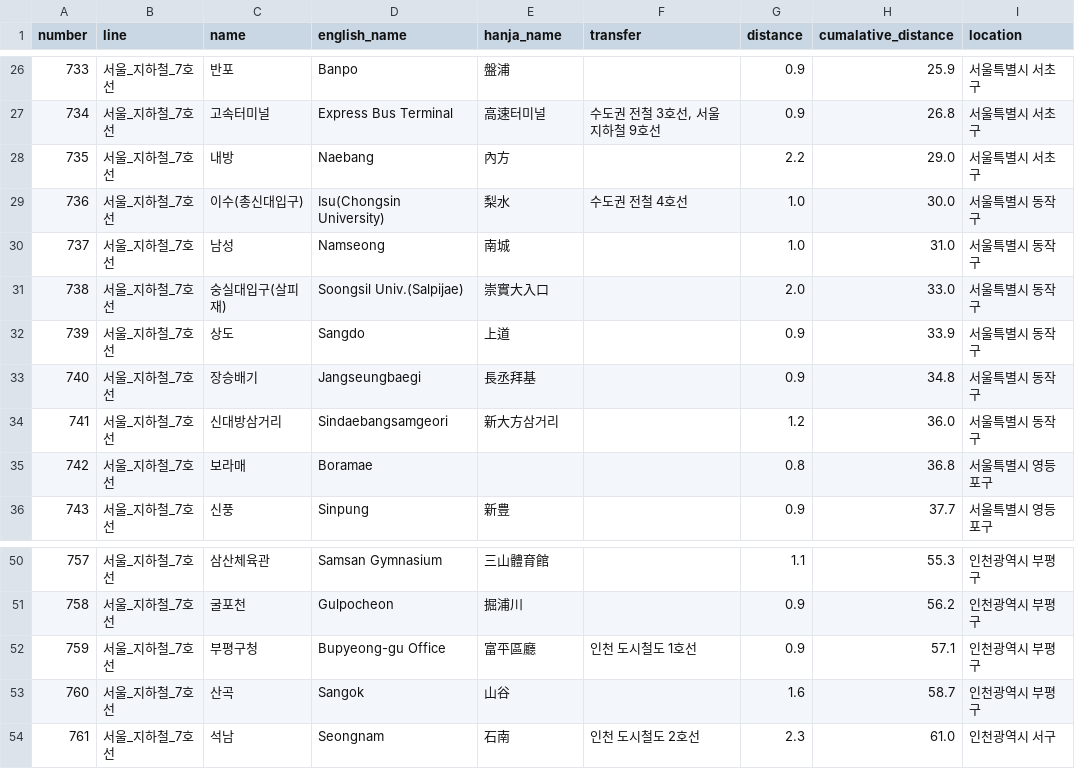
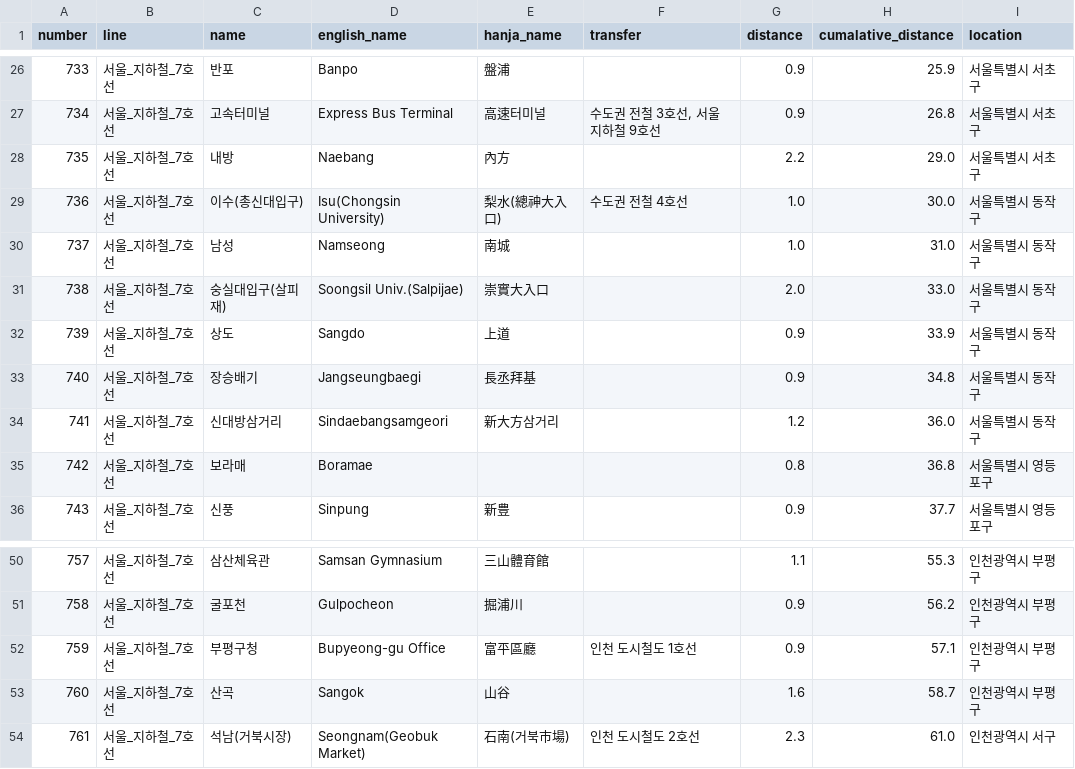
Before and after one commit to kariray/korea_subway_dataset, a CSV file: dataset/seoul/서울_지하철_7호선.csv, drawn as a sheet; only a part is shown, gaps mark what is left out.

```diff
--- a/dataset/seoul/서울_지하철_7호선.csv
+++ b/dataset/seoul/서울_지하철_7호선.csv
@@ -28,3 +28,3 @@ number,line,name,english_name,hanja_name,transfer,distance,cumalative_distance,l
 735,서울_지하철_7호선,내방,Naebang,內方,,2.2,29.0,서울특별시 서초구
-736,서울_지하철_7호선,이수(총신대입구),Isu(Chongsin University),梨水, 수도권 전철 4호선,1.0,30.0,서울특별시 동작구
+736,서울_지하철_7호선,이수(총신대입구),Isu(Chongsin University),梨水(總神大入口), 수도권 전철 4호선,1.0,30.0,서울특별시 동작구
 737,서울_지하철_7호선,남성,Namseong,南城,,1.0,31.0,서울특별시 동작구
@@ -53,2 +53,2 @@ number,line,name,english_name,hanja_name,transfer,distance,cumalative_distance,l
 760,서울_지하철_7호선,산곡,Sangok,山谷,,1.6,58.7,인천광역시 부평구
-761,서울_지하철_7호선,석남,Seongnam,石南, 인천 도시철도 2호선,2.3,61.0,인천광역시 서구
+761,서울_지하철_7호선,석남(거북시장),Seongnam(Geobuk Market),石南(거북市場), 인천 도시철도 2호선,2.3,61.0,인천광역시 서구
```
Also changed, not shown: 4 other files.
